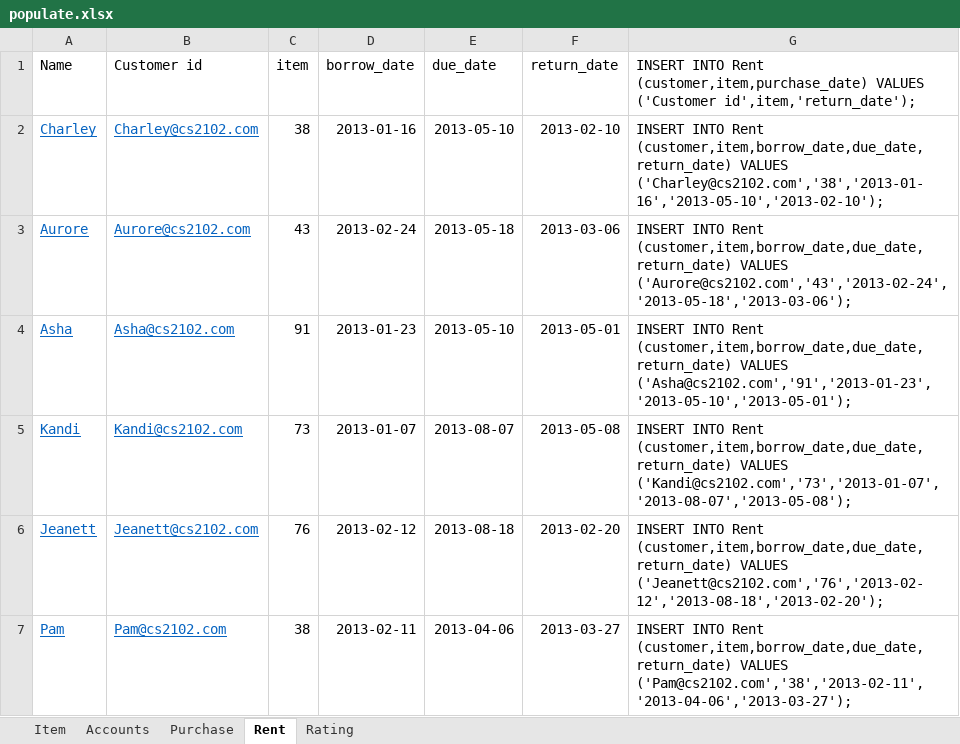
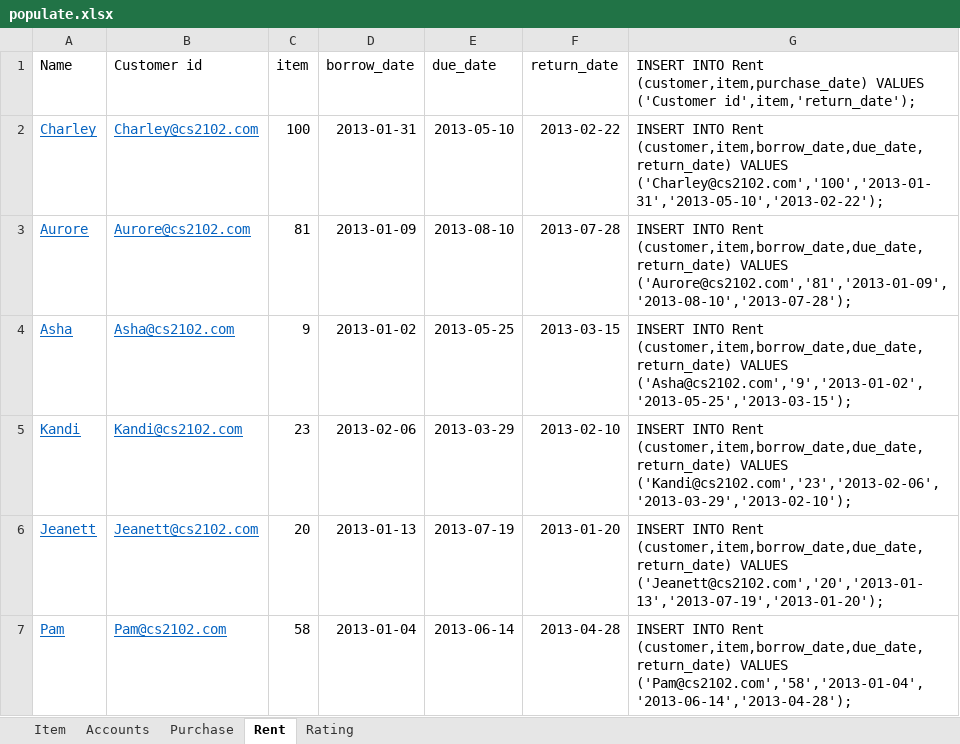
Before and after one commit to dxz1020/CS2102-Database, an Excel workbook: populate.xlsx, sheet Rent, drawn as a sheet; only a part is shown; values as stored, in another font and other column widths than the file's, no borders; the diff covers the shown part only; the diff names each change by its address in the sheet, - before the commit and + after, or states it on an @@ line.

```diff
--- a/populate.xlsx (sheet Rent)
+++ b/populate.xlsx (sheet Rent)
-C2 (item): 38
+C2 (item): 100
-D2 (borrow_date): 2013-01-16
+D2 (borrow_date): 2013-01-31
-F2 (return_date): 2013-02-10
+F2 (return_date): 2013-02-22
-G2: …(customer,item,borrow_date,due_date,return_date) VALUES ('Charley@cs2102.com','38','2013-01-16','2013-05-10','2013-02-10');
+G2: …(customer,item,borrow_date,due_date,return_date) VALUES ('Charley@cs2102.com','100','2013-01-31','2013-05-10','2013-02-22');
-C3 (item): 43
+C3 (item): 81
-D3 (borrow_date): 2013-02-24
+D3 (borrow_date): 2013-01-09
-E3 (due_date): 2013-05-18
+E3 (due_date): 2013-08-10
-F3 (return_date): 2013-03-06
+F3 (return_date): 2013-07-28
-G3: …(customer,item,borrow_date,due_date,return_date) VALUES ('Aurore@cs2102.com','43','2013-02-24','2013-05-18','2013-03-06');
+G3: …(customer,item,borrow_date,due_date,return_date) VALUES ('Aurore@cs2102.com','81','2013-01-09','2013-08-10','2013-07-28');
-C4 (item): 91
+C4 (item): 9
-D4 (borrow_date): 2013-01-23
+D4 (borrow_date): 2013-01-02
-E4 (due_date): 2013-05-10
+E4 (due_date): 2013-05-25
-F4 (return_date): 2013-05-01
+F4 (return_date): 2013-03-15
-G4: …(customer,item,borrow_date,due_date,return_date) VALUES ('Asha@cs2102.com','91','2013-01-23','2013-05-10','2013-05-01');
+G4: …(customer,item,borrow_date,due_date,return_date) VALUES ('Asha@cs2102.com','9','2013-01-02','2013-05-25','2013-03-15');
-C5 (item): 73
+C5 (item): 23
-D5 (borrow_date): 2013-01-07
+D5 (borrow_date): 2013-02-06
-E5 (due_date): 2013-08-07
+E5 (due_date): 2013-03-29
-F5 (return_date): 2013-05-08
+F5 (return_date): 2013-02-10
-G5: …(customer,item,borrow_date,due_date,return_date) VALUES ('Kandi@cs2102.com','73','2013-01-07','2013-08-07','2013-05-08');
+G5: …(customer,item,borrow_date,due_date,return_date) VALUES ('Kandi@cs2102.com','23','2013-02-06','2013-03-29','2013-02-10');
-C6 (item): 76
+C6 (item): 20
-D6 (borrow_date): 2013-02-12
+D6 (borrow_date): 2013-01-13
-E6 (due_date): 2013-08-18
+E6 (due_date): 2013-07-19
-F6 (return_date): 2013-02-20
+F6 (return_date): 2013-01-20
-G6: …(customer,item,borrow_date,due_date,return_date) VALUES ('Jeanett@cs2102.com','76','2013-02-12','2013-08-18','2013-02-20');
+G6: …(customer,item,borrow_date,due_date,return_date) VALUES ('Jeanett@cs2102.com','20','2013-01-13','2013-07-19','2013-01-20');
-C7 (item): 38
+C7 (item): 58
-D7 (borrow_date): 2013-02-11
+D7 (borrow_date): 2013-01-04
-E7 (due_date): 2013-04-06
+E7 (due_date): 2013-06-14
-F7 (return_date): 2013-03-27
+F7 (return_date): 2013-04-28
-G7: …(customer,item,borrow_date,due_date,return_date) VALUES ('Pam@cs2102.com','38','2013-02-11','2013-04-06','2013-03-27');
+G7: …(customer,item,borrow_date,due_date,return_date) VALUES ('Pam@cs2102.com','58','2013-01-04','2013-06-14','2013-04-28');
```
Also changed, not shown: 464 edited cells elsewhere in this sheet, sheet Item, sheet Purchase, sheet Rating, 1 other file.
